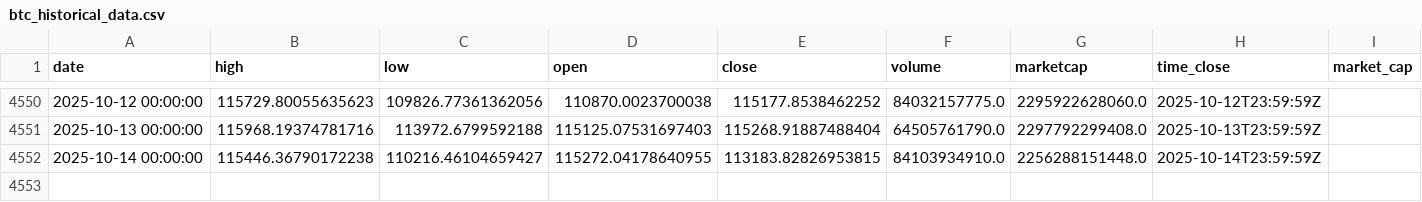
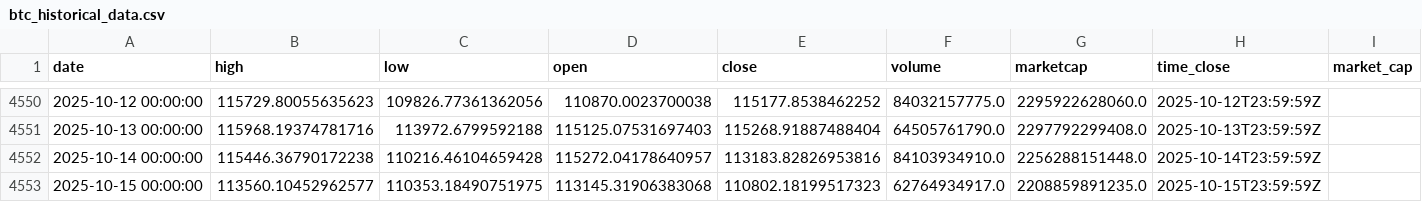
Before and after one commit to rey-dal/bitcoin, a CSV file: data/btc_historical_data.csv, drawn as a sheet; only a part is shown, gaps mark what is left out.

```diff
--- a/data/btc_historical_data.csv
+++ b/data/btc_historical_data.csv
@@ -4551,2 +4551,3 @@ date,high,low,open,close,volume,marketcap,time_close,market_cap
 2025-10-13 00:00:00,115968.19374781716,113972.6799592188,115125.07531697403,115268.91887488404,64505761790.0,2297792299408.0,2025-10-13T23:59:59Z,
-2025-10-14 00:00:00,115446.36790172238,110216.46104659427,115272.04178640955,113183.82826953815,84103934910.0,2256288151448.0,2025-10-14T23:59:59Z,
+2025-10-14 00:00:00,115446.36790172238,110216.46104659428,115272.04178640957,113183.82826953816,84103934910.0,2256288151448.0,2025-10-14T23:59:59Z,
+2025-10-15 00:00:00,113560.10452962577,110353.18490751975,113145.31906383068,110802.18199517323,62764934917.0,2208859891235.0,2025-10-15T23:59:59Z,
```
Also changed, not shown: data/combined_predictions.csv, data/preprocessed_data.csv, 6 other files.
